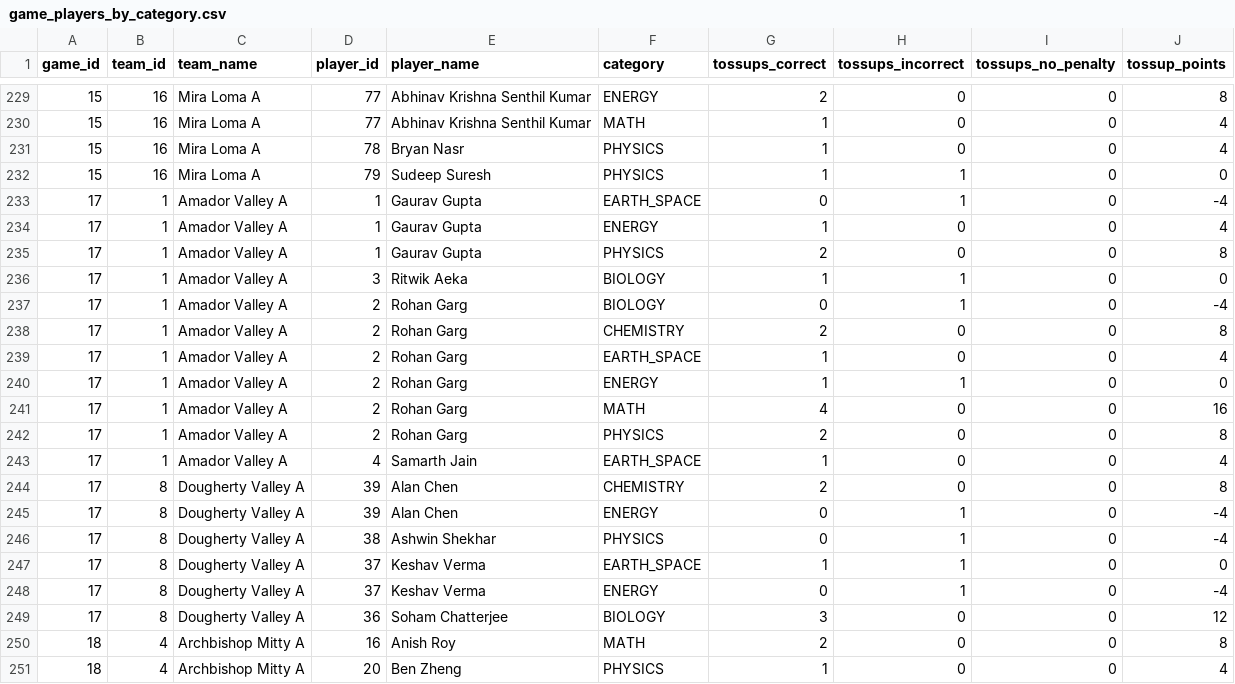
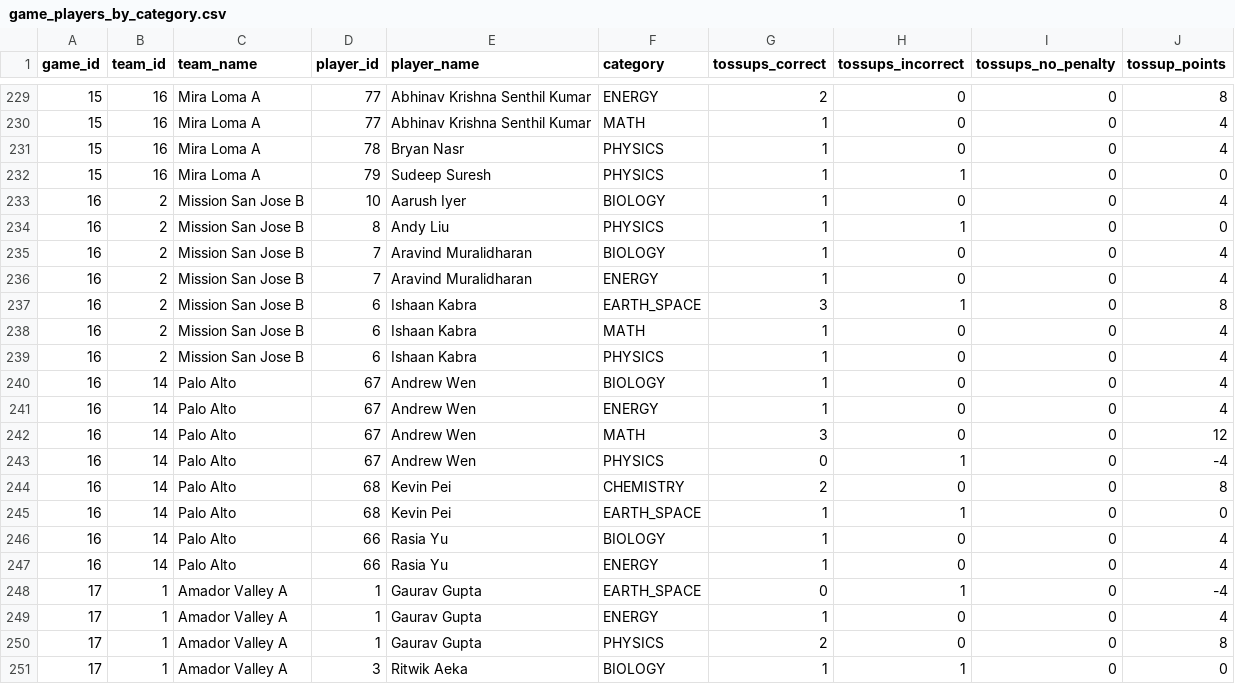
Before and after one commit to xpoes123/scibowl-org, a CSV file: stats/stanford-science-bowl/facts/game_players_by_category.csv, drawn as a sheet; only a part is shown, gaps mark what is left out; the shorter side is filled out with more unchanged rows.

```diff
--- a/stats/stanford-science-bowl/facts/game_players_by_category.csv
+++ b/stats/stanford-science-bowl/facts/game_players_by_category.csv
@@ -232,2 +232,17 @@ game_id,team_id,team_name,player_id,player_name,category,tossups_correct,tossups
 15,16,Mira Loma A,79,Sudeep Suresh,PHYSICS,1,1,0,0
+16,2,Mission San Jose B,10,Aarush Iyer,BIOLOGY,1,0,0,4
+16,2,Mission San Jose B,8,Andy Liu,PHYSICS,1,1,0,0
+16,2,Mission San Jose B,7,Aravind Muralidharan,BIOLOGY,1,0,0,4
+16,2,Mission San Jose B,7,Aravind Muralidharan,ENERGY,1,0,0,4
+16,2,Mission San Jose B,6,Ishaan Kabra,EARTH_SPACE,3,1,0,8
+16,2,Mission San Jose B,6,Ishaan Kabra,MATH,1,0,0,4
+16,2,Mission San Jose B,6,Ishaan Kabra,PHYSICS,1,0,0,4
+16,14,Palo Alto,67,Andrew Wen,BIOLOGY,1,0,0,4
+16,14,Palo Alto,67,Andrew Wen,ENERGY,1,0,0,4
+16,14,Palo Alto,67,Andrew Wen,MATH,3,0,0,12
+16,14,Palo Alto,67,Andrew Wen,PHYSICS,0,1,0,-4
+16,14,Palo Alto,68,Kevin Pei,CHEMISTRY,2,0,0,8
+16,14,Palo Alto,68,Kevin Pei,EARTH_SPACE,1,1,0,0
+16,14,Palo Alto,66,Rasia Yu,BIOLOGY,1,0,0,4
+16,14,Palo Alto,66,Rasia Yu,ENERGY,1,0,0,4
 17,1,Amador Valley A,1,Gaurav Gupta,EARTH_SPACE,0,1,0,-4
```
Also changed, not shown: stats/stanford-science-bowl/facts/game_teams_by_category.csv, stats/stanford-science-bowl/individual_standings__chemistry.csv, 17 other files.
